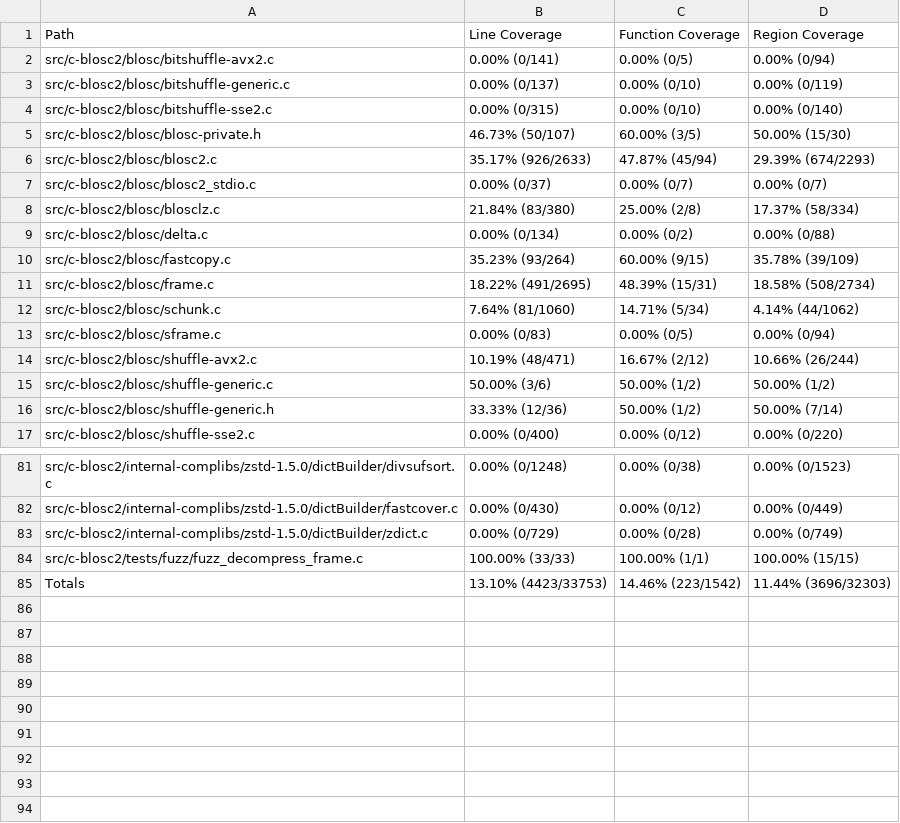
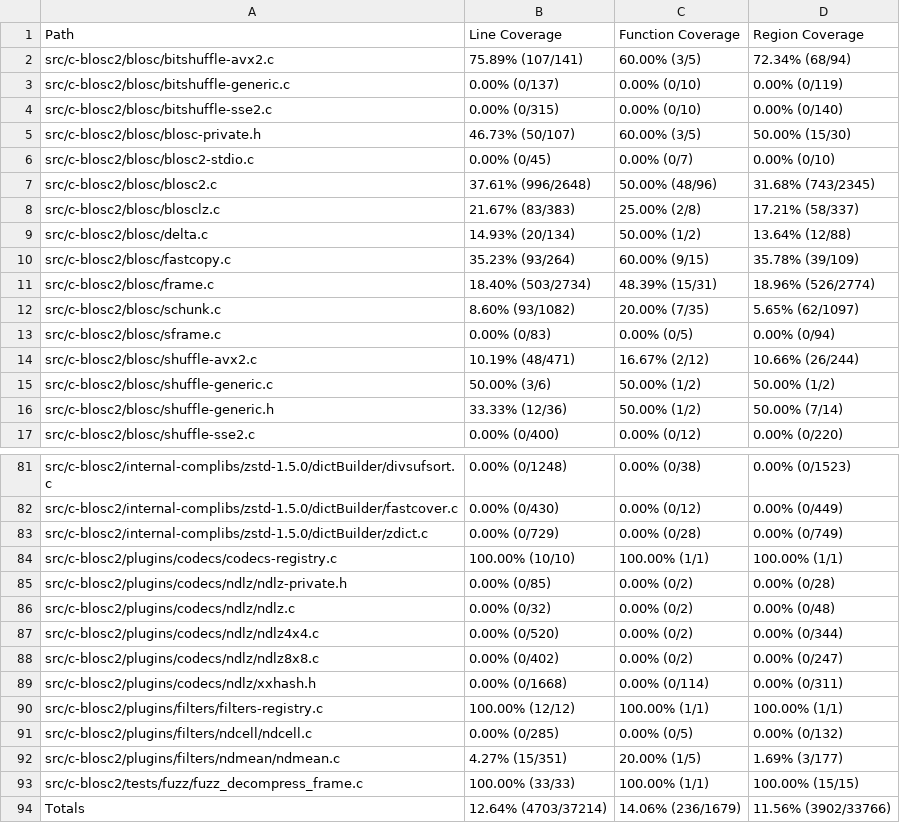
Before and after one commit to workerTmp/Nliossa_2, a CSV file: myWeb/CsvCov_c-blosc2_decompress_frame_fuzzer.csv, drawn as a sheet; only a part is shown, gaps mark what is left out; the diff covers the shown part only.

```diff
--- a/myWeb/CsvCov_c-blosc2_decompress_frame_fuzzer.csv
+++ b/myWeb/CsvCov_c-blosc2_decompress_frame_fuzzer.csv
@@ -1,3 +1,3 @@
 Path,Line Coverage,Function Coverage,Region Coverage
-src/c-blosc2/blosc/bitshuffle-avx2.c,0.00% (0/141),0.00% (0/5),0.00% (0/94)
+src/c-blosc2/blosc/bitshuffle-avx2.c,75.89% (107/141),60.00% (3/5),72.34% (68/94)
 src/c-blosc2/blosc/bitshuffle-generic.c,0.00% (0/137),0.00% (0/10),0.00% (0/119)
@@ -5,9 +5,9 @@ src/c-blosc2/blosc/bitshuffle-sse2.c,0.00% (0/315),0.00% (0/10),0.00% (0/140)
 src/c-blosc2/blosc/blosc-private.h,46.73% (50/107),60.00% (3/5),50.00% (15/30)
-src/c-blosc2/blosc/blosc2.c,35.17% (926/2633),47.87% (45/94),29.39% (674/2293)
-src/c-blosc2/blosc/blosc2_stdio.c,0.00% (0/37),0.00% (0/7),0.00% (0/7)
-src/c-blosc2/blosc/blosclz.c,21.84% (83/380),25.00% (2/8),17.37% (58/334)
-src/c-blosc2/blosc/delta.c,0.00% (0/134),0.00% (0/2),0.00% (0/88)
+src/c-blosc2/blosc/blosc2-stdio.c,0.00% (0/45),0.00% (0/7),0.00% (0/10)
+src/c-blosc2/blosc/blosc2.c,37.61% (996/2648),50.00% (48/96),31.68% (743/2345)
+src/c-blosc2/blosc/blosclz.c,21.67% (83/383),25.00% (2/8),17.21% (58/337)
+src/c-blosc2/blosc/delta.c,14.93% (20/134),50.00% (1/2),13.64% (12/88)
 src/c-blosc2/blosc/fastcopy.c,35.23% (93/264),60.00% (9/15),35.78% (39/109)
-src/c-blosc2/blosc/frame.c,18.22% (491/2695),48.39% (15/31),18.58% (508/2734)
-src/c-blosc2/blosc/schunk.c,7.64% (81/1060),14.71% (5/34),4.14% (44/1062)
+src/c-blosc2/blosc/frame.c,18.40% (503/2734),48.39% (15/31),18.96% (526/2774)
+src/c-blosc2/blosc/schunk.c,8.60% (93/1082),20.00% (7/35),5.65% (62/1097)
 src/c-blosc2/blosc/sframe.c,0.00% (0/83),0.00% (0/5),0.00% (0/94)
@@ -83,3 +83,12 @@ src/c-blosc2/internal-complibs/zstd-1.5.0/dictBuilder/fastcover.c,0.00% (0/430),
 src/c-blosc2/internal-complibs/zstd-1.5.0/dictBuilder/zdict.c,0.00% (0/729),0.00% (0/28),0.00% (0/749)
+src/c-blosc2/plugins/codecs/codecs-registry.c,100.00% (10/10),100.00% (1/1),100.00% (1/1)
+src/c-blosc2/plugins/codecs/ndlz/ndlz-private.h,0.00% (0/85),0.00% (0/2),0.00% (0/28)
+src/c-blosc2/plugins/codecs/ndlz/ndlz.c,0.00% (0/32),0.00% (0/2),0.00% (0/48)
+src/c-blosc2/plugins/codecs/ndlz/ndlz4x4.c,0.00% (0/520),0.00% (0/2),0.00% (0/344)
+src/c-blosc2/plugins/codecs/ndlz/ndlz8x8.c,0.00% (0/402),0.00% (0/2),0.00% (0/247)
+src/c-blosc2/plugins/codecs/ndlz/xxhash.h,0.00% (0/1668),0.00% (0/114),0.00% (0/311)
+src/c-blosc2/plugins/filters/filters-registry.c,100.00% (12/12),100.00% (1/1),100.00% (1/1)
+src/c-blosc2/plugins/filters/ndcell/ndcell.c,0.00% (0/285),0.00% (0/5),0.00% (0/132)
+src/c-blosc2/plugins/filters/ndmean/ndmean.c,4.27% (15/351),20.00% (1/5),1.69% (3/177)
 src/c-blosc2/tests/fuzz/fuzz_decompress_frame.c,100.00% (33/33),100.00% (1/1),100.00% (15/15)
-Totals,13.10% (4423/33753),14.46% (223/1542),11.44% (3696/32303)
+Totals,12.64% (4703/37214),14.06% (236/1679),11.56% (3902/33766)
```
Also changed, not shown: 39 edited cells elsewhere in this file, 2 other files.
